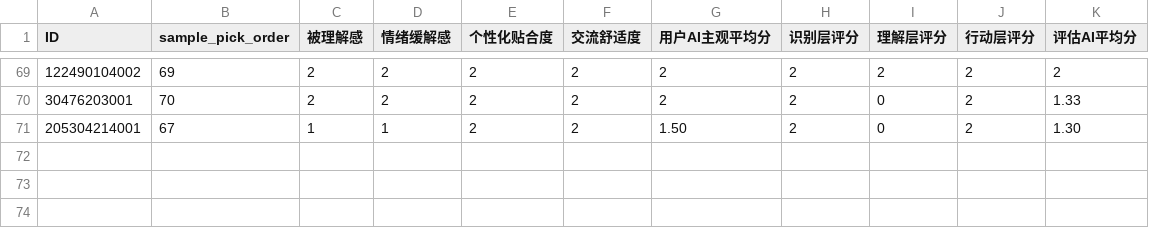
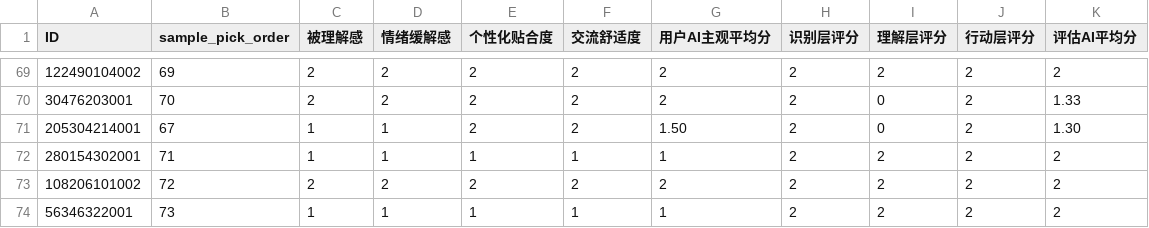
Before and after one commit to aokesem/emotion_companion_evaluation, a CSV file: 多轮对话测试工作流/outputs/dialog_eval_scores.csv, drawn as a sheet; only a part is shown, gaps mark what is left out; the diff names each change by its address in the sheet, - before the commit and + after, or states it on an @@ line.

```diff
--- a/多轮对话测试工作流/outputs/dialog_eval_scores.csv
+++ b/多轮对话测试工作流/outputs/dialog_eval_scores.csv
+row 72: 280154302001 | 71 | 1 | 1 | 1 | 1 | 1 | 2 | 2 | 2 | 2
+row 73: 108206101002 | 72 | 2 | 2 | 2 | 2 | 2 | 2 | 2 | 2 | 2
+row 74: 56346322001 | 73 | 1 | 1 | 1 | 1 | 1 | 2 | 2 | 2 | 2
```
Also changed, not shown: 11 other files.
